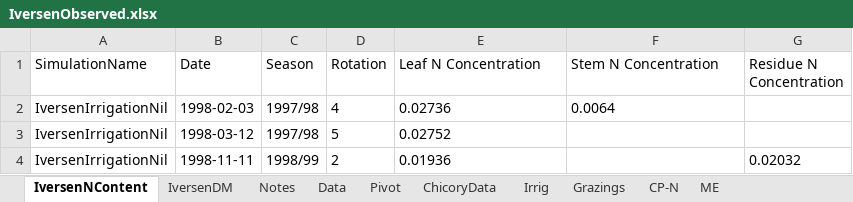
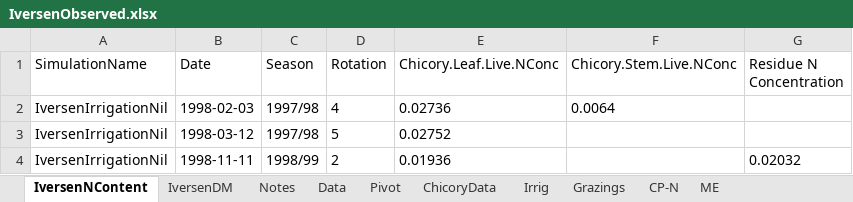
Before and after one commit to APSIMInitiative/ApsimX, an Excel workbook: Prototypes/Chicory/IversenObserved.xlsx, sheet IversenNContent, drawn as a sheet; only a part is shown; values as stored, in another font and other column widths than the file's, no borders; the diff names each change by its address in the sheet, - before the commit and + after, or states it on an @@ line.

```diff
--- a/Prototypes/Chicory/IversenObserved.xlsx (sheet IversenNContent)
+++ b/Prototypes/Chicory/IversenObserved.xlsx (sheet IversenNContent)
-E1: Leaf N Concentration
+E1: Chicory.Leaf.Live.NConc
-F1: Stem N Concentration
+F1: Chicory.Stem.Live.NConc
```
Also changed, not shown: sheet IversenDM, charts or pictures, 4 other files.
